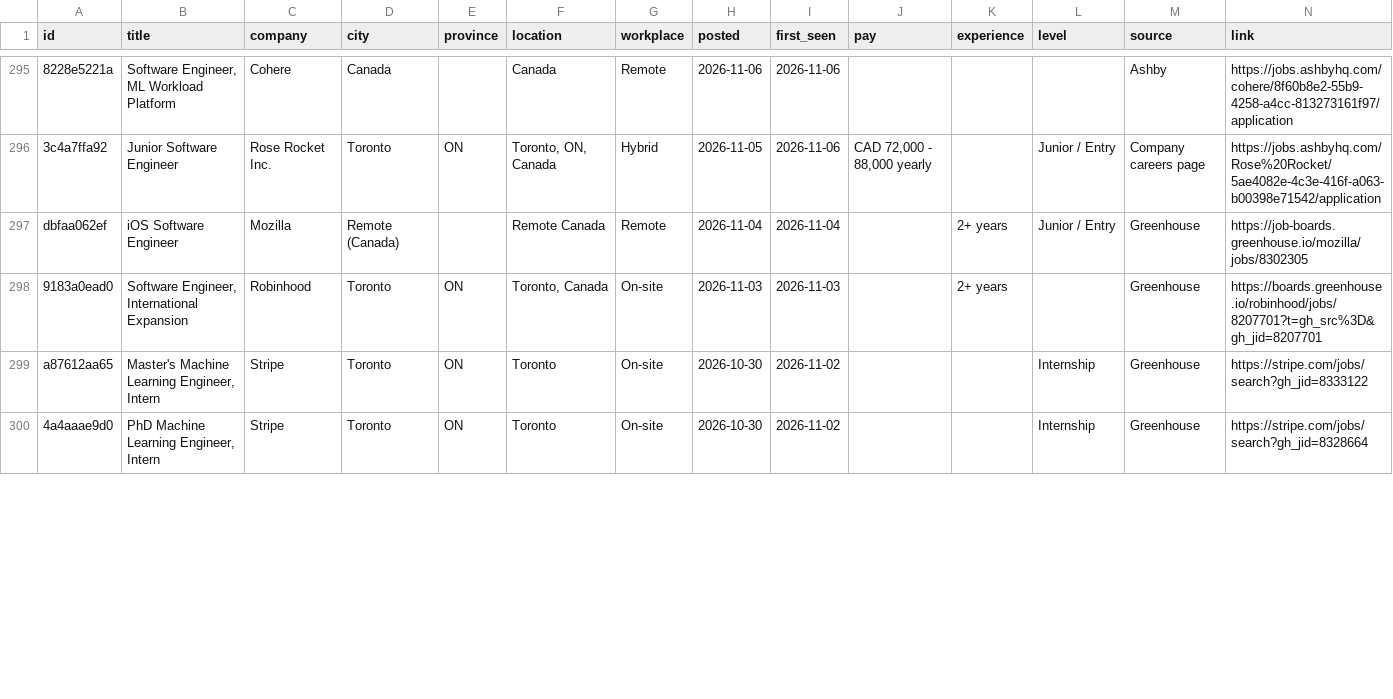
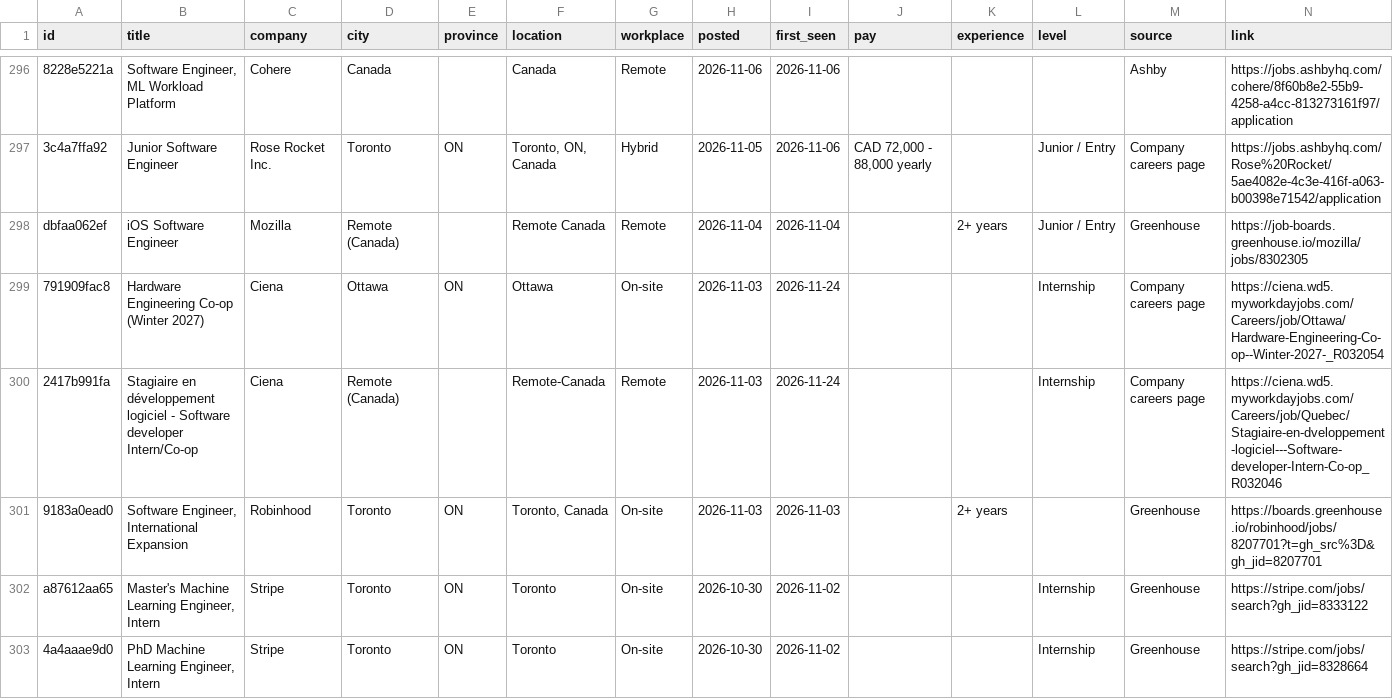
Before and after one commit to MeetPatel8575/canada-early-career-tech-jobs, a CSV file: jobs.csv, drawn as a sheet; only a part is shown, gaps mark what is left out; the diff covers the shown part only; the diff names each change by its address in the sheet, - before the commit and + after, or states it on an @@ line.

```diff
--- a/jobs.csv
+++ b/jobs.csv
+row 299: 791909fac8 | Hardware Engineering Co-op (Winter 2027) | Ciena | Ottawa | ON | Ottawa | On-site | 2026-11-03 | 2026-11-24 |  |  | Internship | Company careers page | https://ciena.wd5.myworkdayjobs.com/Careers/job/Ottawa/Hardware-Engineering-Co-op--Winter-2027-_R032054
+row 300: 2417b991fa | Stagiaire en développement logiciel - Software developer Intern/Co-op | Ciena | Remote (Canada) |  | Remote-Canada | Remote | 2026-11-03 | 2026-11-24 |  |  | Internship | Company careers page | https://ciena.wd5.myworkdayjobs.com/Careers/job/Quebec/Stagiaire-en-dveloppement-logiciel---Software-developer-Intern-Co-op_R032046
```
Also changed, not shown: 2 added rows and 6 edited cells elsewhere in this file, archive.csv, 2 other files.
